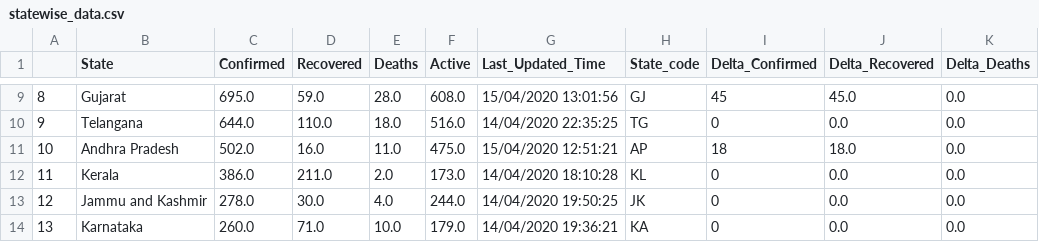
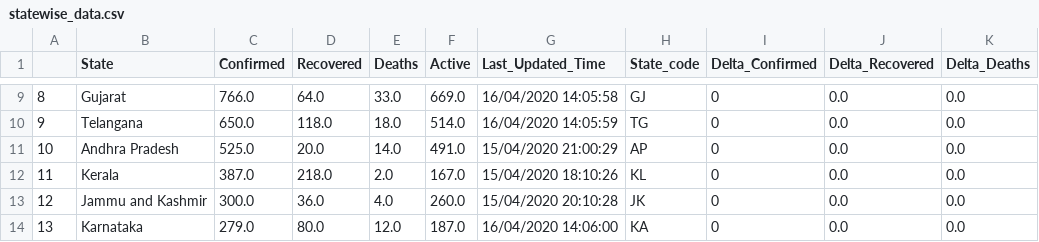
Before and after one commit to Covid-Analytics-India/covid19-analysis, a CSV file: data/statewise_data.csv, drawn as a sheet; only a part is shown, gaps mark what is left out; the diff covers the shown part only; the diff names each change by its address in the sheet, - before the commit and + after, or states it on an @@ line.

Commit message:
statewise confirmed endpoint added

```diff
--- a/data/statewise_data.csv
+++ b/data/statewise_data.csv
-C9 (Confirmed): 695.0
+C9 (Confirmed): 766.0
-D9 (Recovered): 59.0
+D9 (Recovered): 64.0
-E9 (Deaths): 28.0
+E9 (Deaths): 33.0
-F9 (Active): 608.0
+F9 (Active): 669.0
-G9 (Last_Updated_Time): 15/04/2020 13:01:56
+G9 (Last_Updated_Time): 16/04/2020 14:05:58
-I9 (Delta_Confirmed): 45
+I9 (Delta_Confirmed): 0
-J9 (Delta_Recovered): 45.0
+J9 (Delta_Recovered): 0.0
-C10 (Confirmed): 644.0
+C10 (Confirmed): 650.0
-D10 (Recovered): 110.0
+D10 (Recovered): 118.0
-F10 (Active): 516.0
+F10 (Active): 514.0
-G10 (Last_Updated_Time): 14/04/2020 22:35:25
+G10 (Last_Updated_Time): 16/04/2020 14:05:59
-C11 (Confirmed): 502.0
+C11 (Confirmed): 525.0
-D11 (Recovered): 16.0
+D11 (Recovered): 20.0
-E11 (Deaths): 11.0
+E11 (Deaths): 14.0
-F11 (Active): 475.0
+F11 (Active): 491.0
-G11 (Last_Updated_Time): 15/04/2020 12:51:21
+G11 (Last_Updated_Time): 15/04/2020 21:00:29
-I11 (Delta_Confirmed): 18
+I11 (Delta_Confirmed): 0
-J11 (Delta_Recovered): 18.0
+J11 (Delta_Recovered): 0.0
-C12 (Confirmed): 386.0
+C12 (Confirmed): 387.0
-D12 (Recovered): 211.0
+D12 (Recovered): 218.0
-F12 (Active): 173.0
+F12 (Active): 167.0
-G12 (Last_Updated_Time): 14/04/2020 18:10:28
+G12 (Last_Updated_Time): 15/04/2020 18:10:26
-C13 (Confirmed): 278.0
+C13 (Confirmed): 300.0
-D13 (Recovered): 30.0
+D13 (Recovered): 36.0
-F13 (Active): 244.0
+F13 (Active): 260.0
-G13 (Last_Updated_Time): 14/04/2020 19:50:25
+G13 (Last_Updated_Time): 15/04/2020 20:10:28
-C14 (Confirmed): 260.0
+C14 (Confirmed): 279.0
-D14 (Recovered): 71.0
+D14 (Recovered): 80.0
-E14 (Deaths): 10.0
+E14 (Deaths): 12.0
-F14 (Active): 179.0
+F14 (Active): 187.0
-G14 (Last_Updated_Time): 14/04/2020 19:36:21
+G14 (Last_Updated_Time): 16/04/2020 14:06:00
```
Also changed, not shown: 70 edited cells elsewhere in this file, 3 other files.
